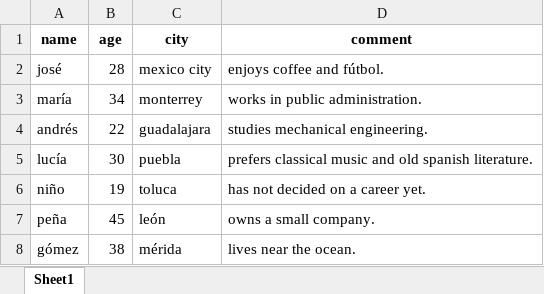
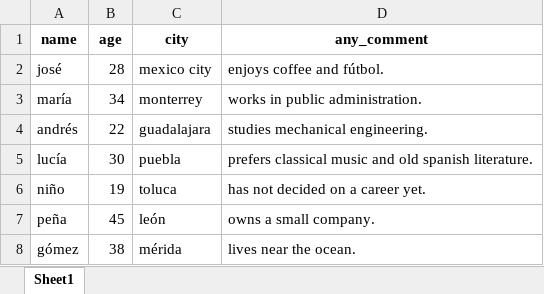
Before and after one commit to Humbe007/Clean-txt-or-csv-files-and-export-to-xlsx, an Excel workbook: output/encoding_latin_1_file_0.xlsx, sheet Sheet1, drawn as a sheet; values as stored, in another font and other column widths than the file's, no borders; the diff names each change by its address in the sheet, - before the commit and + after, or states it on an @@ line.

Commit message:
Add files via upload

```diff
--- a/output/encoding_latin_1_file_0.xlsx (sheet Sheet1)
+++ b/output/encoding_latin_1_file_0.xlsx (sheet Sheet1)
-D1: comment
+D1: any_comment
```
